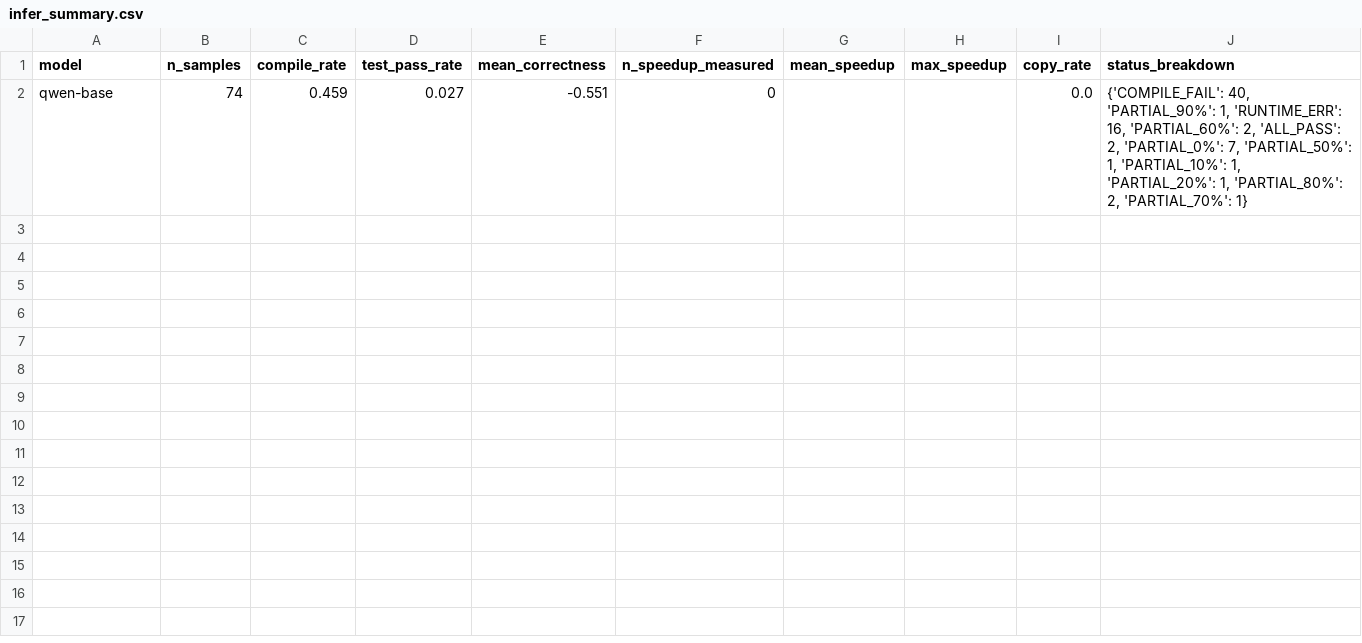
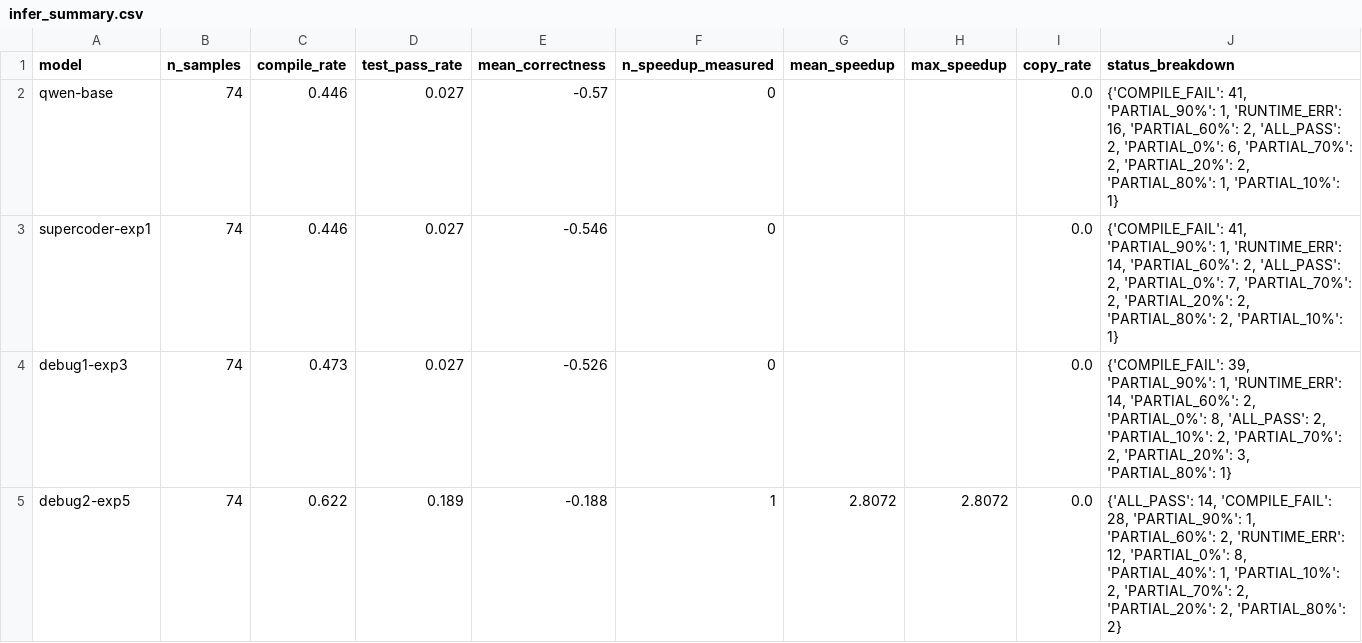
Before and after one commit to jwlaboratory/novel-supercoder, a CSV file: qwen-debug-rl/3-validation-benchmarks/inference-debug/infer_summary.csv, drawn as a sheet.

Commit message:
finished benchmarks for debug

```diff
--- a/qwen-debug-rl/3-validation-benchmarks/inference-debug/infer_summary.csv
+++ b/qwen-debug-rl/3-validation-benchmarks/inference-debug/infer_summary.csv
@@ -1,2 +1,5 @@
 model,n_samples,compile_rate,test_pass_rate,mean_correctness,n_speedup_measured,mean_speedup,max_speedup,copy_rate,status_breakdown
-qwen-base,74,0.459,0.027,-0.551,0,,,0.0,"{'COMPILE_FAIL': 40, 'PARTIAL_90%': 1, 'RUNTIME_ERR': 16, 'PARTIAL_60%': 2, 'ALL_PASS': 2, 'PARTIAL_0%': 7, 'PARTIAL_50%': 1, 'PARTIAL_10%': 1, 'PARTIAL_20%': 1, 'PARTIAL_80%': 2, 'PARTIAL_70%': 1}"
+qwen-base,74,0.446,0.027,-0.57,0,,,0.0,"{'COMPILE_FAIL': 41, 'PARTIAL_90%': 1, 'RUNTIME_ERR': 16, 'PARTIAL_60%': 2, 'ALL_PASS': 2, 'PARTIAL_0%': 6, 'PARTIAL_70%': 2, 'PARTIAL_20%': 2, 'PARTIAL_80%': 1, 'PARTIAL_10%': 1}"
+supercoder-exp1,74,0.446,0.027,-0.546,0,,,0.0,"{'COMPILE_FAIL': 41, 'PARTIAL_90%': 1, 'RUNTIME_ERR': 14, 'PARTIAL_60%': 2, 'ALL_PASS': 2, 'PARTIAL_0%': 7, 'PARTIAL_70%': 2, 'PARTIAL_20%': 2, 'PARTIAL_80%': 2, 'PARTIAL_10%': 1}"
+debug1-exp3,74,0.473,0.027,-0.526,0,,,0.0,"{'COMPILE_FAIL': 39, 'PARTIAL_90%': 1, 'RUNTIME_ERR': 14, 'PARTIAL_60%': 2, 'PARTIAL_0%': 8, 'ALL_PASS': 2, 'PARTIAL_10%': 2, 'PARTIAL_70%': 2, 'PARTIAL_20%': 3, 'PARTIAL_80%': 1}"
+debug2-exp5,74,0.622,0.189,-0.188,1,2.8072,2.8072,0.0,"{'ALL_PASS': 14, 'COMPILE_FAIL': 28, 'PARTIAL_90%': 1, 'PARTIAL_60%': 2, 'RUNTIME_ERR': 12, 'PARTIAL_0%': 8, 'PARTIAL_40%': 1, 'PARTIAL_10%': 2, 'PARTIAL_70%': 2, 'PARTIAL_20%': 2, 'PARTIAL_80%': 2}"
```
Also changed, not shown: 7 other files.
